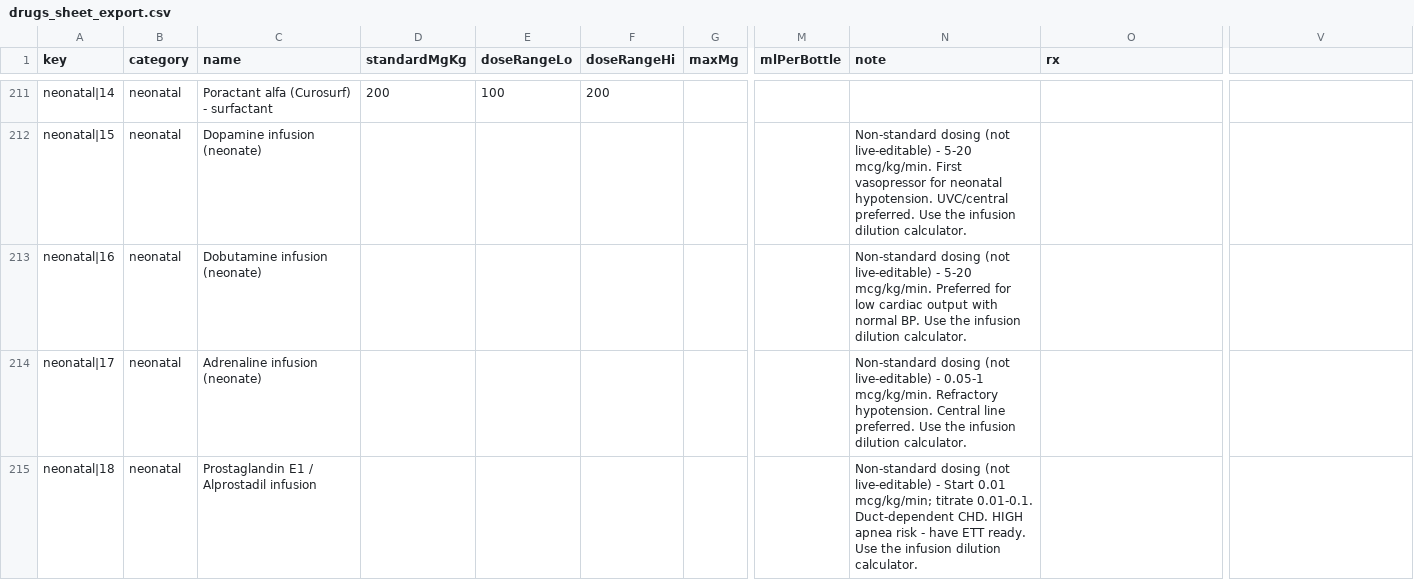
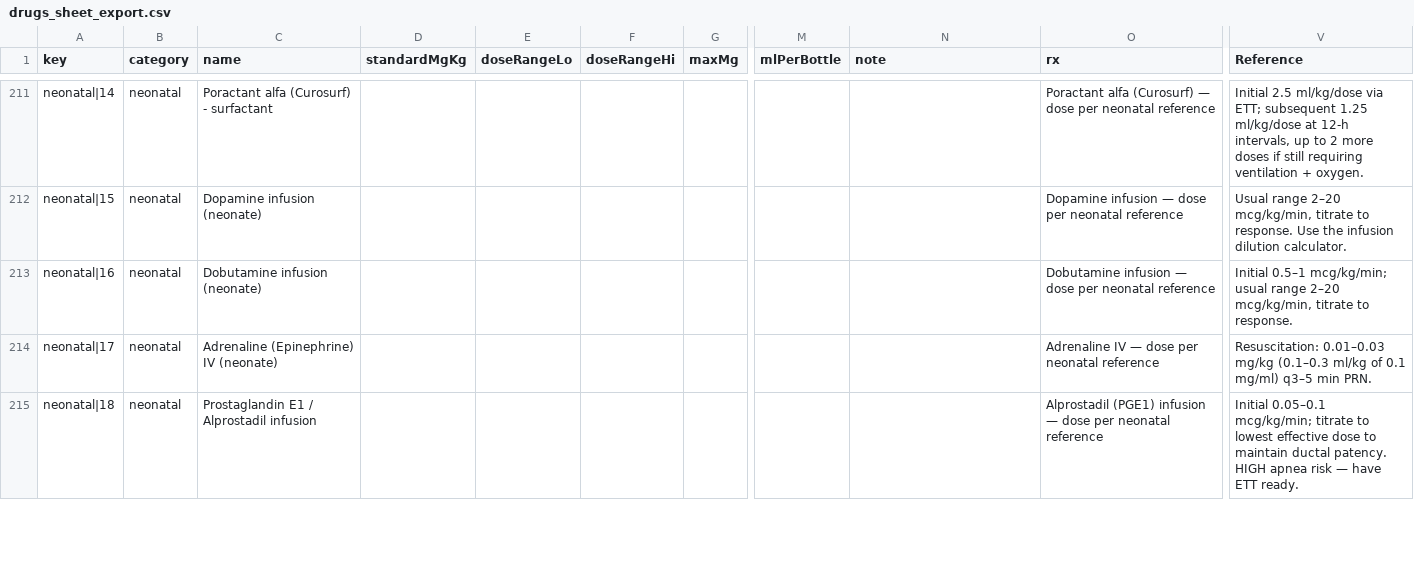
Before and after one commit to rainped2med/ped-common-med, a CSV file: drugs_sheet_export.csv, drawn as a sheet; only a part is shown, gaps mark what is left out; the diff covers the shown part only; the diff names each change by its address in the sheet, - before the commit and + after, or states it on an @@ line.

```diff
--- a/drugs_sheet_export.csv
+++ b/drugs_sheet_export.csv
-V1: (empty)
+V1: Reference
-D211 (standardMgKg): 200
+D211 (standardMgKg): (empty)
-E211 (doseRangeLo): 100
+E211 (doseRangeLo): (empty)
-F211 (doseRangeHi): 200
+F211 (doseRangeHi): (empty)
-O211 (rx): (empty)
+O211 (rx): Poractant alfa (Curosurf) — dose per neonatal reference
-V211 (Reference): (empty)
+V211 (Reference): Initial 2.5 ml/kg/dose via ETT; subsequent 1.25 ml/kg/dose at 12-h intervals, up to 2 more doses if still requiring ventilation + oxygen.
-N212 (note): Non-standard dosing (not live-editable) - 5-20 mcg/kg/min. First vasopressor for neonatal hypotension. UVC/central preferred. Use the infusion dilution calculator.
+N212 (note): (empty)
-O212 (rx): (empty)
+O212 (rx): Dopamine infusion — dose per neonatal reference
-V212 (Reference): (empty)
+V212 (Reference): Usual range 2–20 mcg/kg/min, titrate to response. Use the infusion dilution calculator.
-N213 (note): Non-standard dosing (not live-editable) - 5-20 mcg/kg/min. Preferred for low cardiac output with normal BP. Use the infusion dilution calculator.
+N213 (note): (empty)
-O213 (rx): (empty)
+O213 (rx): Dobutamine infusion — dose per neonatal reference
-V213 (Reference): (empty)
+V213 (Reference): Initial 0.5–1 mcg/kg/min; usual range 2–20 mcg/kg/min, titrate to response.
-C214 (name): Adrenaline infusion (neonate)
+C214 (name): Adrenaline (Epinephrine) IV (neonate)
-N214 (note): Non-standard dosing (not live-editable) - 0.05-1 mcg/kg/min. Refractory hypotension. Central line preferred. Use the infusion dilution calculator.
+N214 (note): (empty)
-O214 (rx): (empty)
+O214 (rx): Adrenaline IV — dose per neonatal reference
-V214 (Reference): (empty)
+V214 (Reference): Resuscitation: 0.01–0.03 mg/kg (0.1–0.3 ml/kg of 0.1 mg/ml) q3–5 min PRN.
-N215 (note): Non-standard dosing (not live-editable) - Start 0.01 mcg/kg/min; titrate 0.01-0.1. Duct-dependent CHD. HIGH apnea risk - have ETT ready. Use the infusion dilution calculator.
+N215 (note): (empty)
-O215 (rx): (empty)
+O215 (rx): Alprostadil (PGE1) infusion — dose per neonatal reference
-V215 (Reference): (empty)
+V215 (Reference): Initial 0.05–0.1 mcg/kg/min; titrate to lowest effective dose to maintain ductal patency. HIGH apnea risk — have ETT ready.
```
Also changed, not shown: 119 edited cells elsewhere in this file, 1 other file.
